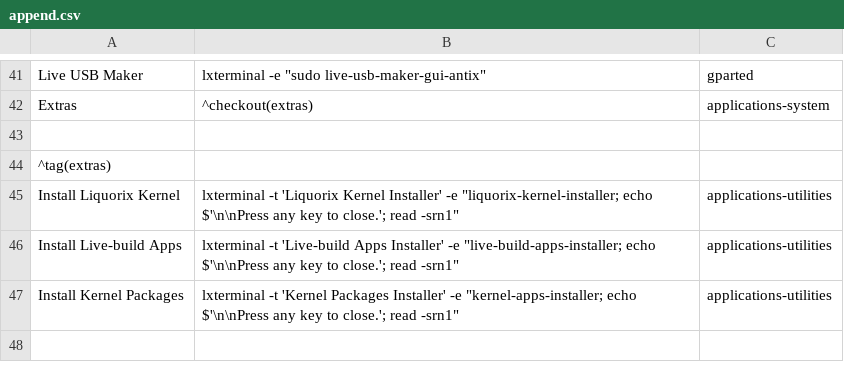
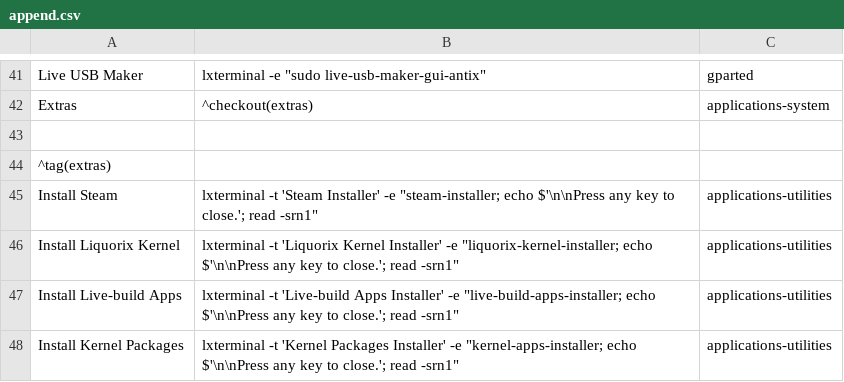
Before and after one commit to sleekmason/Lilidog-Minimal, a CSV file: config/includes.chroot_after_packages/etc/skel/.config/jgmenu/append.csv, drawn as a sheet; only a part is shown, gaps mark what is left out; the shorter side is filled out with more unchanged rows.

Commit message:
added script to install steam and the liquorix kernel and headers.  Both with --recommends enabled.

```diff
--- a/config/includes.chroot_after_packages/etc/skel/.config/jgmenu/append.csv
+++ b/config/includes.chroot_after_packages/etc/skel/.config/jgmenu/append.csv
@@ -44,2 +44,3 @@ Extras,             ^checkout(extras),                applications-system
 ^tag(extras)
+Install Steam,           lxterminal -t 'Steam Installer' -e "steam-installer;   echo $'\n\nPress any key to close.'; read -srn1", applications-utilities
 Install Liquorix Kernel, lxterminal -t 'Liquorix Kernel Installer' -e "liquorix-kernel-installer;  echo $'\n\nPress any key to close.'; read -srn1", applications-utilities
```
Also changed, not shown: 5 other files.
